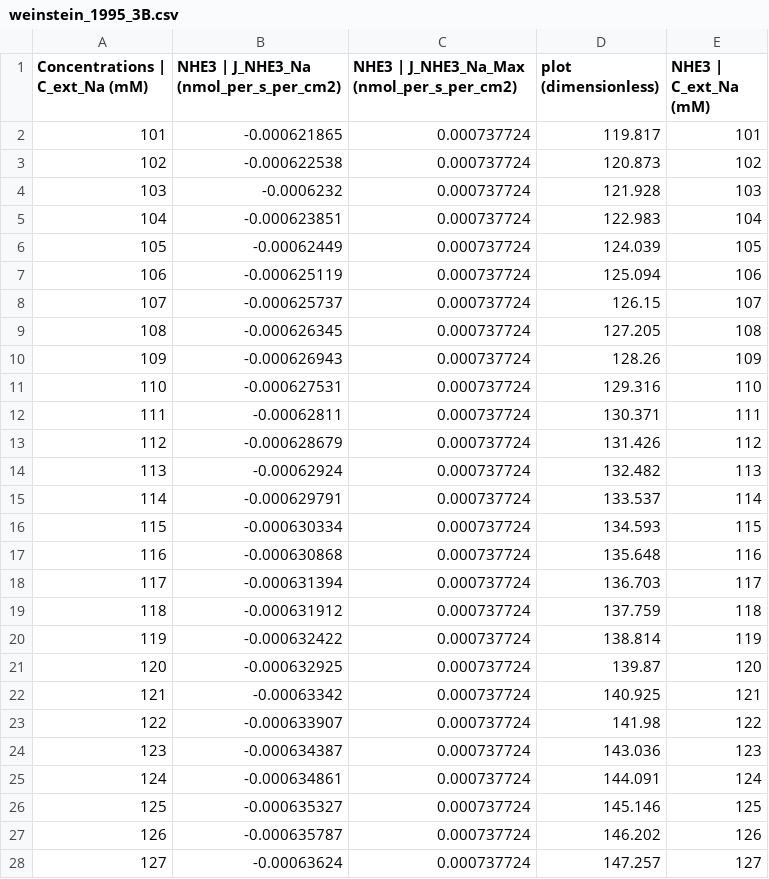
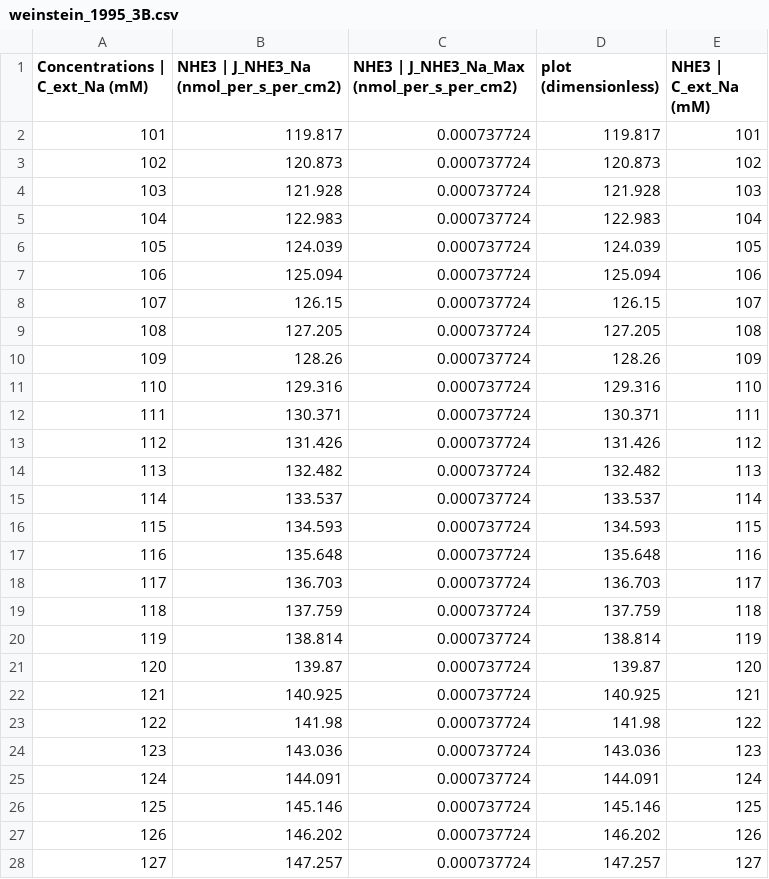
Before and after one commit to dewancse/model-similarity, a CSV file: public/data/weinstein_1995_3B.csv, drawn as a sheet; only a part is shown; the diff covers the shown part only.

```diff
--- a/public/data/weinstein_1995_3B.csv
+++ b/public/data/weinstein_1995_3B.csv
@@ -2,27 +2,27 @@ Concentrations | C_ext_Na (mM),NHE3 | J_NHE3_Na (nmol_per_s_per_cm2),NHE3 | J_NH
-101,-0.000621865,0.000737724,119.817,101,,,,,,,,,,,,,,,,,,,
-102,-0.000622538,0.000737724,120.873,102,,,,,,,,,,,,,,,,,,,
-103,-0.0006232,0.000737724,121.928,103,,,,,,,,,,,,,,,,,,,
-104,-0.000623851,0.000737724,122.983,104,,,,,,,,,,,,,,,,,,,
-105,-0.00062449,0.000737724,124.039,105,,,,,,,,,,,,,,,,,,,
-106,-0.000625119,0.000737724,125.094,106,,,,,,,,,,,,,,,,,,,
-107,-0.000625737,0.000737724,126.15,107,,,,,,,,,,,,,,,,,,,
-108,-0.000626345,0.000737724,127.205,108,,,,,,,,,,,,,,,,,,,
-109,-0.000626943,0.000737724,128.26,109,,,,,,,,,,,,,,,,,,,
-110,-0.000627531,0.000737724,129.316,110,,,,,,,,,,,,,,,,,,,
-111,-0.00062811,0.000737724,130.371,111,,,,,,,,,,,,,,,,,,,
-112,-0.000628679,0.000737724,131.426,112,,,,,,,,,,,,,,,,,,,
-113,-0.00062924,0.000737724,132.482,113,,,,,,,,,,,,,,,,,,,
-114,-0.000629791,0.000737724,133.537,114,,,,,,,,,,,,,,,,,,,
-115,-0.000630334,0.000737724,134.593,115,,,,,,,,,,,,,,,,,,,
-116,-0.000630868,0.000737724,135.648,116,,,,,,,,,,,,,,,,,,,
-117,-0.000631394,0.000737724,136.703,117,,,,,,,,,,,,,,,,,,,
-118,-0.000631912,0.000737724,137.759,118,,,,,,,,,,,,,,,,,,,
-119,-0.000632422,0.000737724,138.814,119,,,,,,,,,,,,,,,,,,,
-120,-0.000632925,0.000737724,139.87,120,,,,,,,,,,,,,,,,,,,
-121,-0.00063342,0.000737724,140.925,121,,,,,,,,,,,,,,,,,,,
-122,-0.000633907,0.000737724,141.98,122,,,,,,,,,,,,,,,,,,,
-123,-0.000634387,0.000737724,143.036,123,,,,,,,,,,,,,,,,,,,
-124,-0.000634861,0.000737724,144.091,124,,,,,,,,,,,,,,,,,,,
-125,-0.000635327,0.000737724,145.146,125,,,,,,,,,,,,,,,,,,,
-126,-0.000635787,0.000737724,146.202,126,,,,,,,,,,,,,,,,,,,
-127,-0.00063624,0.000737724,147.257,127,,,,,,,,,,,,,,,,,,,
+101,119.817,0.000737724,119.817,101
+102,120.873,0.000737724,120.873,102
+103,121.928,0.000737724,121.928,103
+104,122.983,0.000737724,122.983,104
+105,124.039,0.000737724,124.039,105
+106,125.094,0.000737724,125.094,106
+107,126.15,0.000737724,126.15,107
+108,127.205,0.000737724,127.205,108
+109,128.26,0.000737724,128.26,109
+110,129.316,0.000737724,129.316,110
+111,130.371,0.000737724,130.371,111
+112,131.426,0.000737724,131.426,112
+113,132.482,0.000737724,132.482,113
+114,133.537,0.000737724,133.537,114
+115,134.593,0.000737724,134.593,115
+116,135.648,0.000737724,135.648,116
+117,136.703,0.000737724,136.703,117
+118,137.759,0.000737724,137.759,118
+119,138.814,0.000737724,138.814,119
+120,139.87,0.000737724,139.87,120
+121,140.925,0.000737724,140.925,121
+122,141.98,0.000737724,141.98,122
+123,143.036,0.000737724,143.036,123
+124,144.091,0.000737724,144.091,124
+125,145.146,0.000737724,145.146,125
+126,146.202,0.000737724,146.202,126
+127,147.257,0.000737724,147.257,127
```
Also changed, not shown: 74 edited cells elsewhere in this file, public/data/weinstein_1995.csv, public/data/weinstein_1995_2B.csv, 29 other files.
